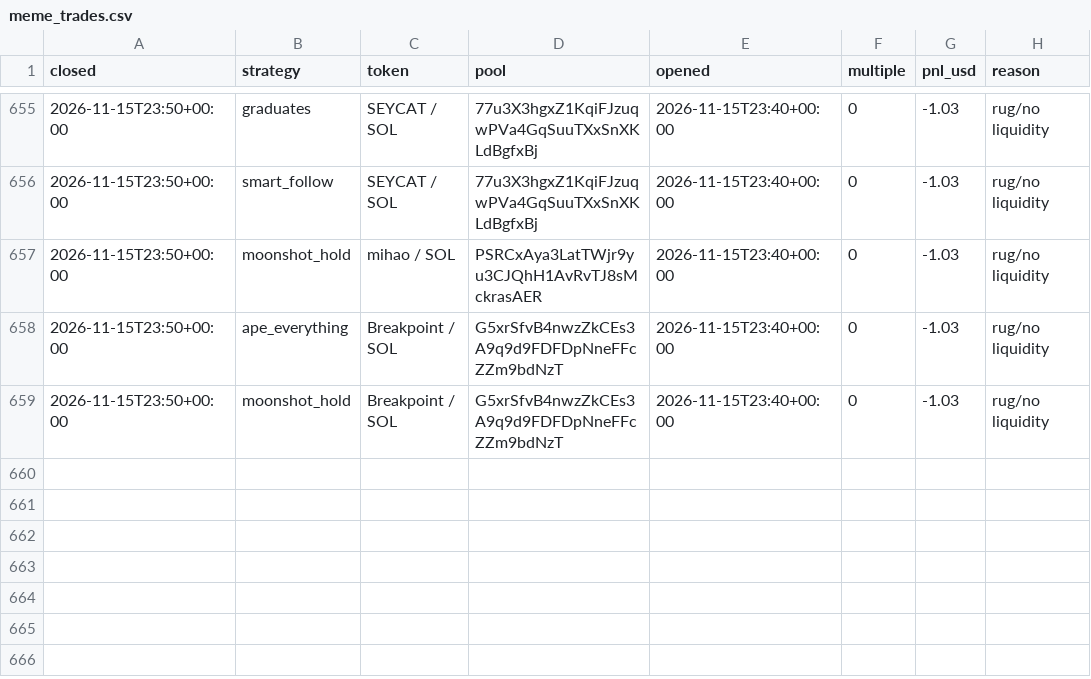
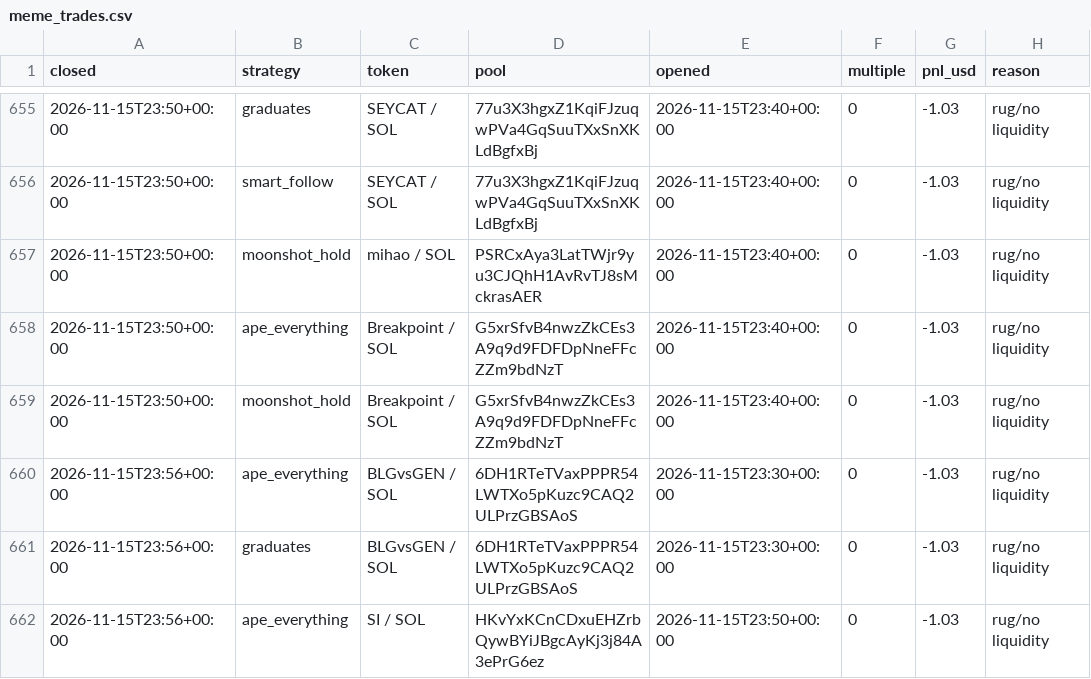
Before and after one commit to TChaplain/data-pipeline-lab, a CSV file: journal/meme_trades.csv, drawn as a sheet; only a part is shown, gaps mark what is left out.

```diff
--- a/journal/meme_trades.csv
+++ b/journal/meme_trades.csv
@@ -659 +659,4 @@ closed,strategy,token,pool,opened,multiple,pnl_usd,reason
 2026-11-15T23:50+00:00,moonshot_hold,Breakpoint / SOL,G5xrSfvB4nwzZkCEs3A9q9d9FDFDpNneFFcZZm9bdNzT,2026-11-15T23:40+00:00,0,-1.03,rug/no liquidity
+2026-11-15T23:56+00:00,ape_everything,BLGvsGEN / SOL,6DH1RTeTVaxPPPR54LWTXo5pKuzc9CAQ2ULPrzGBSAoS,2026-11-15T23:30+00:00,0,-1.03,rug/no liquidity
+2026-11-15T23:56+00:00,graduates,BLGvsGEN / SOL,6DH1RTeTVaxPPPR54LWTXo5pKuzc9CAQ2ULPrzGBSAoS,2026-11-15T23:30+00:00,0,-1.03,rug/no liquidity
+2026-11-15T23:56+00:00,ape_everything,SI / SOL,HKvYxKCnCDxuEHZrbQywBYiJBgcAyKj3j84A3ePrG6ez,2026-11-15T23:50+00:00,0,-1.03,rug/no liquidity
```
Also changed, not shown: 3 other files.
